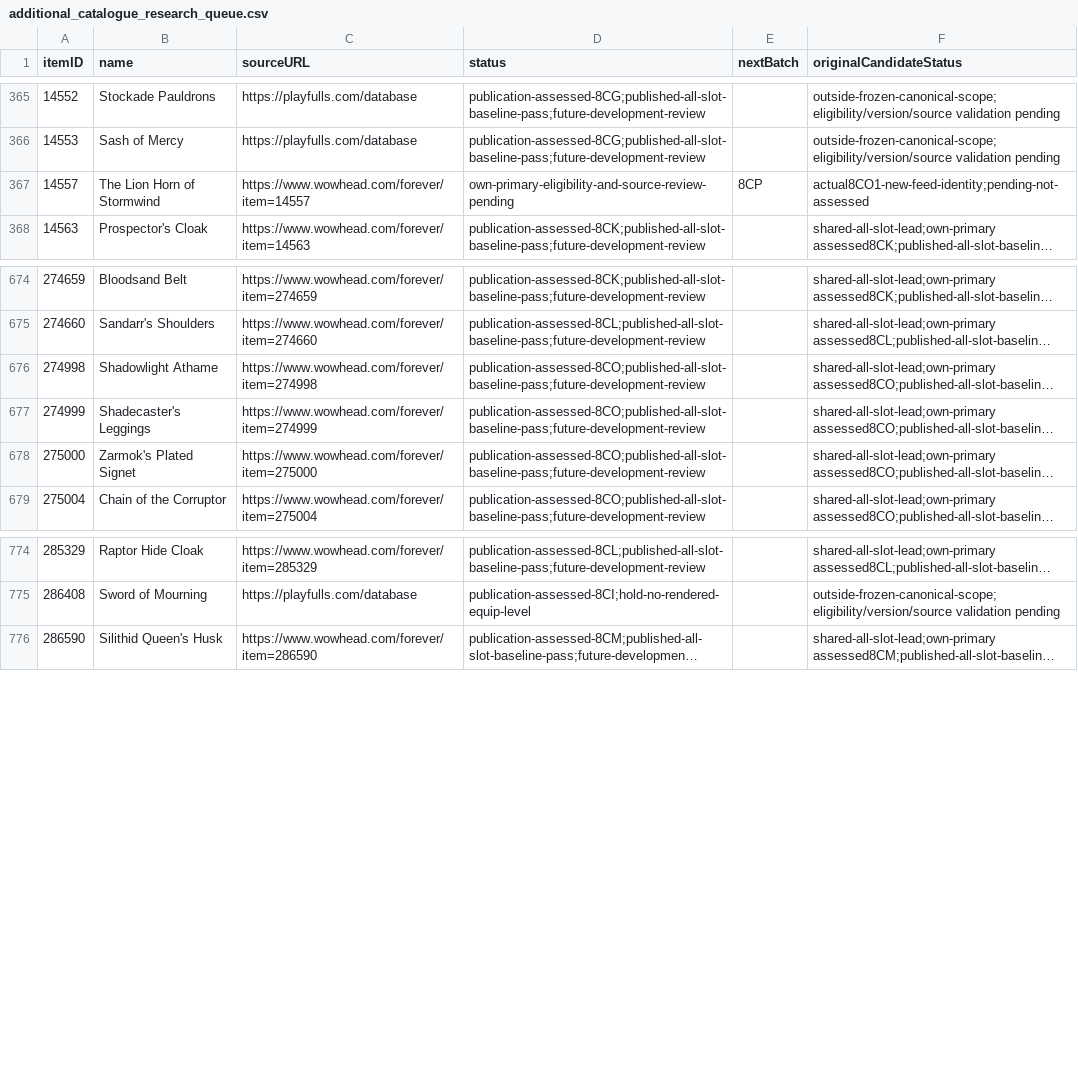
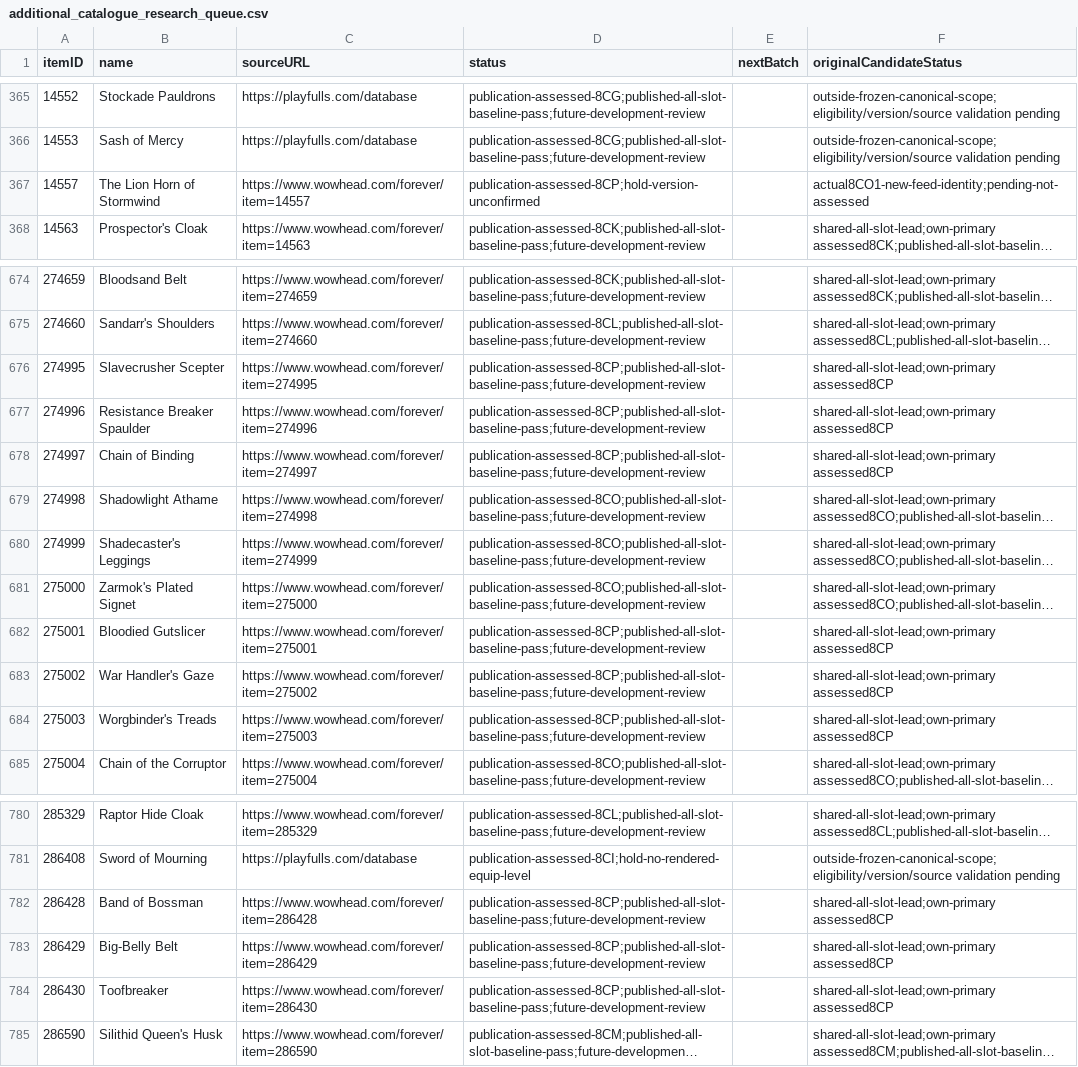
Before and after one commit to magicaddons/getgear, a CSV file: docs/source-audit-1-60/reconciliation-20261109/additional_catalogue_research_queue.csv, drawn as a sheet; only a part is shown, gaps mark what is left out; long unchanged cells end in …; the diff names each change by its address in the sheet, - before the commit and + after, or states it on an @@ line.

Commit message:
Assess remaining Krol dok loot and audit cached source completeness

```diff
--- a/docs/source-audit-1-60/reconciliation-20261109/additional_catalogue_research_queue.csv
+++ b/docs/source-audit-1-60/reconciliation-20261109/additional_catalogue_research_queue.csv
-D367 (status): own-primary-eligibility-and-source-review-pending
+D367 (status): publication-assessed-8CP;hold-version-unconfirmed
-E367 (nextBatch): 8CP
+E367 (nextBatch): (empty)
+row 676: 274995 | Slavecrusher Scepter | https://www.wowhead.com/forever/item=274995 | publication-assessed-8CP;published-all-slot-baseline-pass;future-development-review |  | shared-all-slot-lead;own-primary assessed8CP
+row 677: 274996 | Resistance Breaker Spaulder | https://www.wowhead.com/forever/item=274996 | publication-assessed-8CP;published-all-slot-baseline-pass;future-development-review |  | shared-all-slot-lead;own-primary assessed8CP
+row 678: 274997 | Chain of Binding | https://www.wowhead.com/forever/item=274997 | publication-assessed-8CP;published-all-slot-baseline-pass;future-development-review |  | shared-all-slot-lead;own-primary assessed8CP
+row 682: 275001 | Bloodied Gutslicer | https://www.wowhead.com/forever/item=275001 | publication-assessed-8CP;published-all-slot-baseline-pass;future-development-review |  | shared-all-slot-lead;own-primary assessed8CP
+row 683: 275002 | War Handler's Gaze | https://www.wowhead.com/forever/item=275002 | publication-assessed-8CP;published-all-slot-baseline-pass;future-development-review |  | shared-all-slot-lead;own-primary assessed8CP
+row 684: 275003 | Worgbinder's Treads | https://www.wowhead.com/forever/item=275003 | publication-assessed-8CP;published-all-slot-baseline-pass;future-development-review |  | shared-all-slot-lead;own-primary assessed8CP
+row 782: 286428 | Band of Bossman | https://www.wowhead.com/forever/item=286428 | publication-assessed-8CP;published-all-slot-baseline-pass;future-development-review |  | shared-all-slot-lead;own-primary assessed8CP
+row 783: 286429 | Big-Belly Belt | https://www.wowhead.com/forever/item=286429 | publication-assessed-8CP;published-all-slot-baseline-pass;future-development-review |  | shared-all-slot-lead;own-primary assessed8CP
+row 784: 286430 | Toofbreaker | https://www.wowhead.com/forever/item=286430 | publication-assessed-8CP;published-all-slot-baseline-pass;future-development-review |  | shared-all-slot-lead;own-primary assessed8CP
```
Also changed, not shown: 17 other files.
